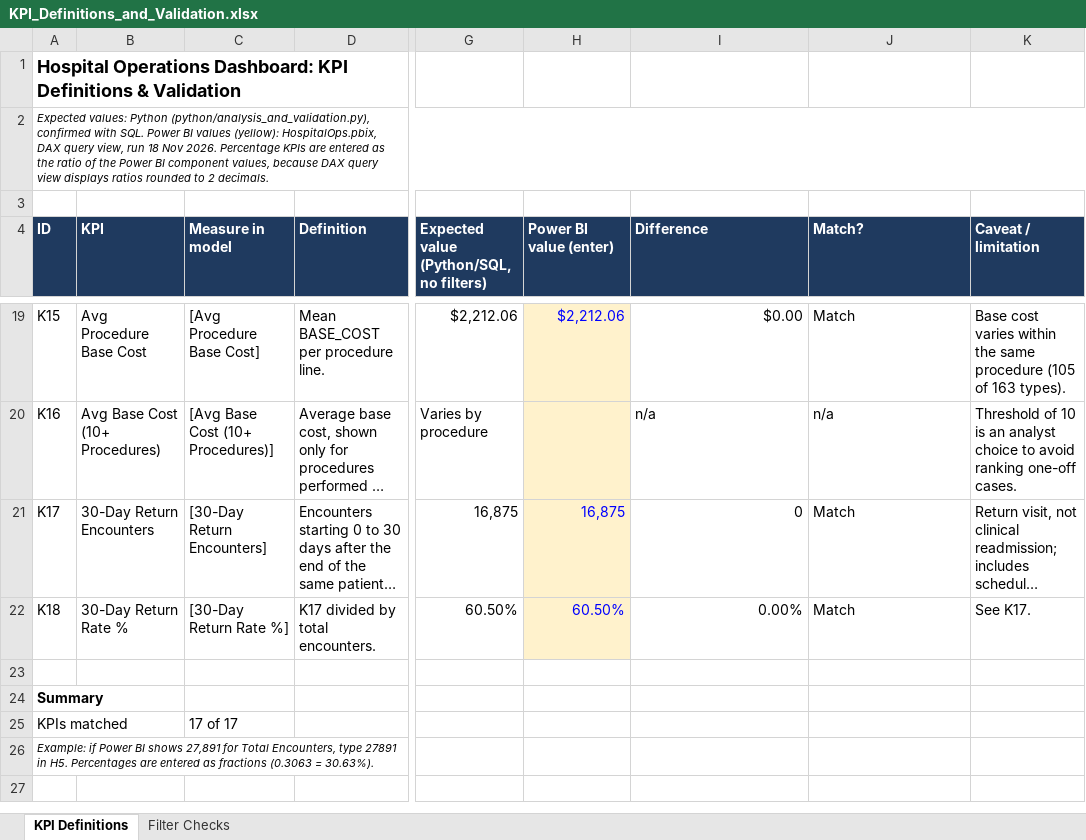
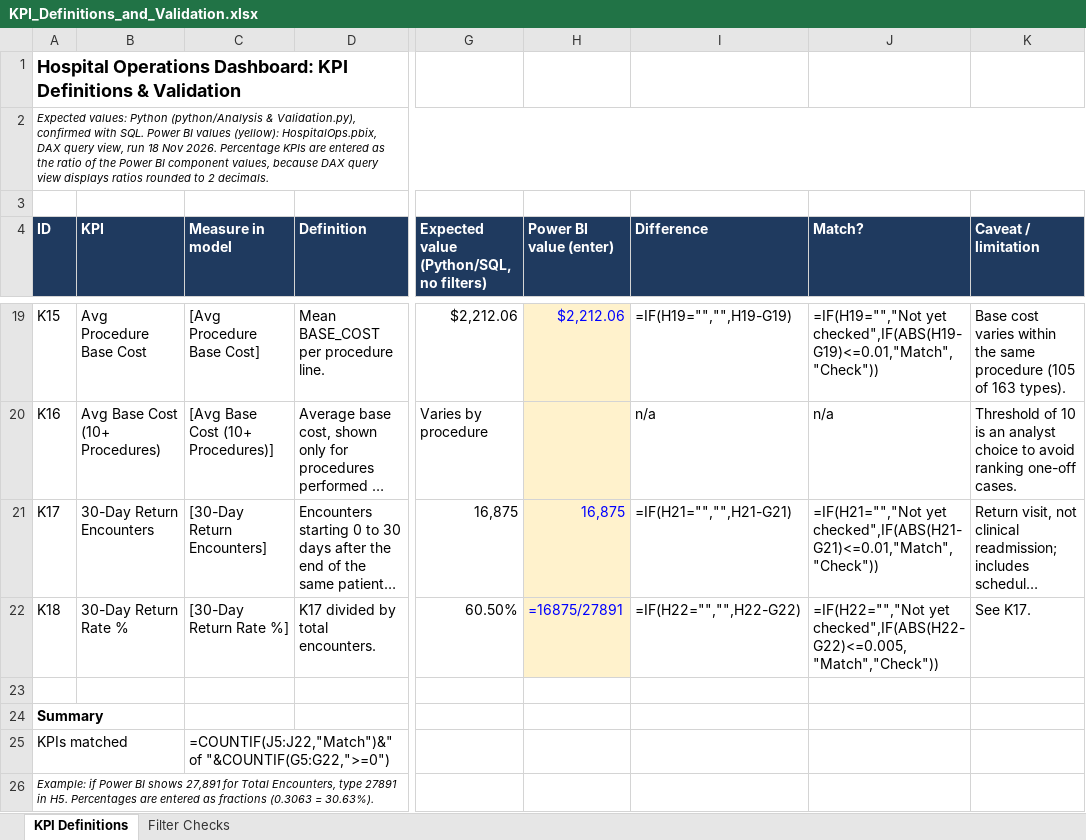
Before and after one commit to adaeudoxie/Hospital-Operations-Analytics, an Excel workbook: docs/KPI_Definitions_and_Validation.xlsx, sheet KPI Definitions, drawn as a sheet; only a part is shown, gaps mark what is left out; long unchanged cells end in …; values as stored, in another font and other column widths than the file's, no borders; formulas without a stored value are shown as written; the diff covers the shown part only; the diff names each change by its address in the sheet, - before the commit and + after, or states it on an @@ line.

```diff
--- a/docs/KPI_Definitions_and_Validation.xlsx (sheet KPI Definitions)
+++ b/docs/KPI_Definitions_and_Validation.xlsx (sheet KPI Definitions)
-A2 (ID): …values: Python (python/analysis_and_validation.py), confirmed with…
+A2 (ID): …values: Python (python/Analysis & Validation.py), confirmed with…
-I19 (Difference): $0.00
+I19 (Difference): =IF(H19="","",H19-G19)
-J19 (Match?): Match
+J19 (Match?): =IF(H19="","Not yet checked",IF(ABS(H19-G19)<=0.01,"Match","Check"))
-I21 (Difference): 0
+I21 (Difference): =IF(H21="","",H21-G21)
-J21 (Match?): Match
+J21 (Match?): =IF(H21="","Not yet checked",IF(ABS(H21-G21)<=0.01,"Match","Check"))
-H22 (Power BI value (enter)): 60.50%
+H22 (Power BI value (enter)): =16875/27891
-I22 (Difference): 0.00%
+I22 (Difference): =IF(H22="","",H22-G22)
-J22 (Match?): Match
+J22 (Match?): =IF(H22="","Not yet checked",IF(ABS(H22-G22)<=0.005,"Match","Check"))
-C25 (Measure in model): 17 of 17
+C25 (Measure in model): =COUNTIF(J5:J22,"Match")&" of "&COUNTIF(G5:G22,">=0")
```
Also changed, not shown: 31 edited cells elsewhere in this sheet, sheet Filter Checks, 8 other files.
